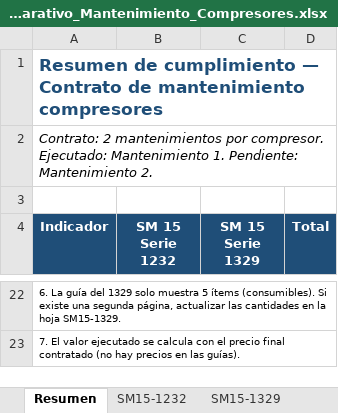
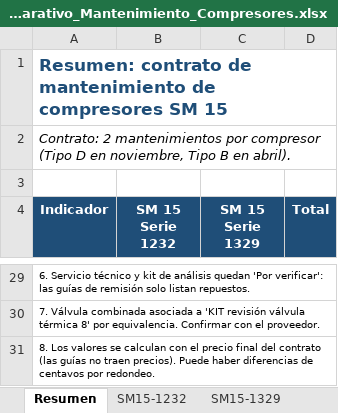
Before and after one commit to jjsamcar/Codigo-IA, an Excel workbook: mantenimiento/Comparativo_Mantenimiento_Compresores.xlsx, sheet Resumen, drawn as a sheet; only a part is shown, gaps mark what is left out; values as stored, in another font and other column widths than the file's, no borders; conditional formats not drawn; addresses are those after the commit; the diff covers the shown part only; the diff names each change by its address in the sheet, - before the commit and + after, or states it on an @@ line.

```diff
--- a/mantenimiento/Comparativo_Mantenimiento_Compresores.xlsx (sheet Resumen)
+++ b/mantenimiento/Comparativo_Mantenimiento_Compresores.xlsx (sheet Resumen)
-A1 (Indicador): Resumen de cumplimiento — Contrato de mantenimiento compresores
+A1 (Indicador): Resumen: contrato de mantenimiento de compresores SM 15
-A2 (Indicador): …mantenimientos por compresor. Ejecutado: Mantenimiento 1. Pendiente: Mantenimiento 2.
+A2 (Indicador): …mantenimientos por compresor (Tipo D en noviembre, Tipo B en abril).
-A29 (Indicador): 6. La guía del 1329 solo muestra 5 ítems (consumibles). Si existe una segunda página, actualizar las cantidades en la hoja SM15-1329.
+A29 (Indicador): 6. Servicio técnico y kit de análisis quedan 'Por verificar': las guías de remisión solo listan repuestos.
-A30 (Indicador): 7. El valor ejecutado se calcula con el precio final contratado (no hay precios en las guías).
+A30 (Indicador): 7. Válvula combinada asociada a 'KIT revisión válvula térmica 8' por equivalencia. Confirmar con el proveedor.
+row 31: 8. Los valores se calculan con el precio final del contrato (las guías no traen precios). Puede haber diferencias de centavos por redondeo.
```
Also changed, not shown: 9 added rows, 2 removed rows, 15 edited cells and cell formats elsewhere in this sheet, sheet SM15-1329, sheet SM15-1232, formulas that keep their value.
